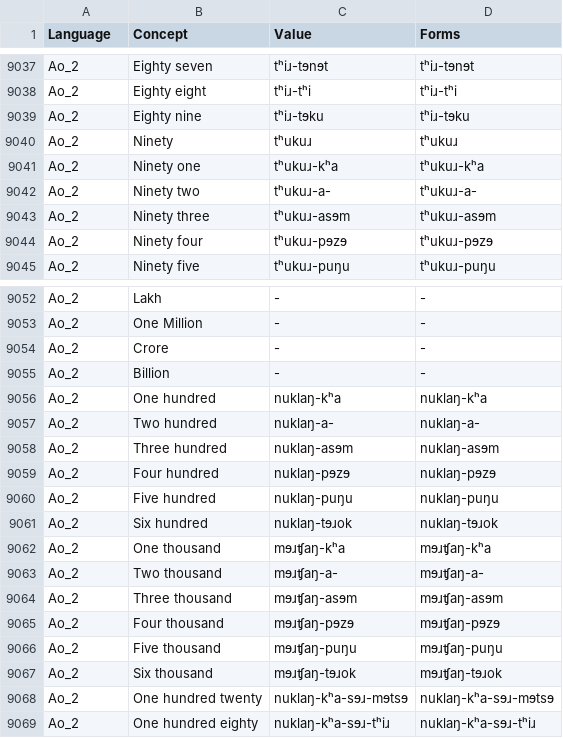
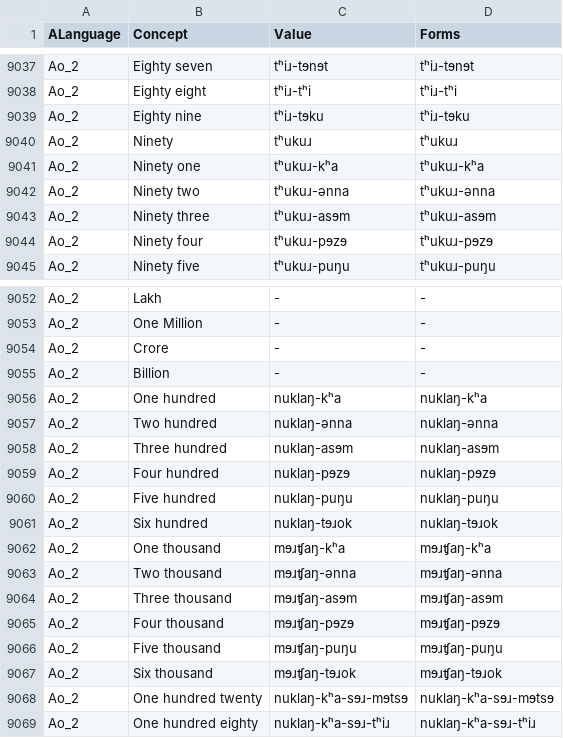
Before and after one commit to numeralbank/sand, a TSV file: raw/cardinals.tsv, drawn as a sheet; only a part is shown, gaps mark what is left out; the diff covers the shown part only.

```diff
--- a/raw/cardinals.tsv
+++ b/raw/cardinals.tsv
@@ -1 +1 @@
-Language	Concept	Value	Forms
+ALanguage	Concept	Value	Forms
@@ -9041,3 +9041,3 @@ Ao_2	Ninety	tʰukuɹ	tʰukuɹ
 Ao_2	Ninety one	tʰukuɹ-kʰa	tʰukuɹ-kʰa
-Ao_2	Ninety two	tʰukuɹ-a-	tʰukuɹ-a-
+Ao_2	Ninety two	tʰukuɹ-ənna	tʰukuɹ-ənna
 Ao_2	Ninety three	tʰukuɹ-asɘm	tʰukuɹ-asɘm
@@ -9056,3 +9056,3 @@ Ao_2	Billion	-	-
 Ao_2	One hundred	nuklaŋ-kʰa	nuklaŋ-kʰa
-Ao_2	Two hundred	nuklaŋ-a-	nuklaŋ-a-
+Ao_2	Two hundred	nuklaŋ-ənna	nuklaŋ-ənna
 Ao_2	Three hundred	nuklaŋ-asɘm	nuklaŋ-asɘm
@@ -9062,3 +9062,3 @@ Ao_2	Six hundred	nuklaŋ-tɘɹok	nuklaŋ-tɘɹok
 Ao_2	One thousand	mɘɹʧaŋ-kʰa	mɘɹʧaŋ-kʰa
-Ao_2	Two thousand	mɘɹʧaŋ-a-	mɘɹʧaŋ-a-
+Ao_2	Two thousand	mɘɹʧaŋ-ənna	mɘɹʧaŋ-ənna
 Ao_2	Three thousand	mɘɹʧaŋ-asɘm	mɘɹʧaŋ-asɘm
```
Also changed, not shown: 22 edited cells elsewhere in this file.
